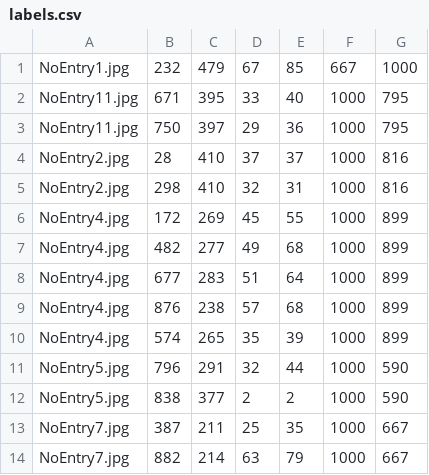
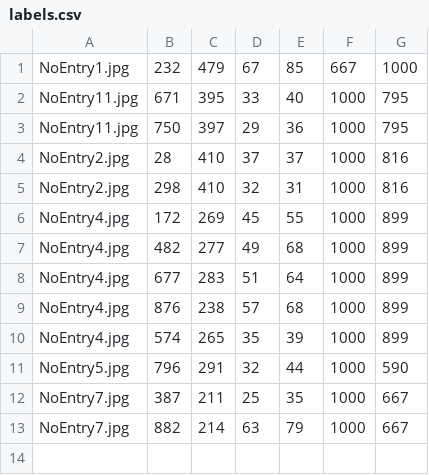
Before and after one commit to lokhei/IPCV, a CSV file: CW/labels.csv, drawn as a sheet.

```diff
--- a/CW/labels.csv
+++ b/CW/labels.csv
@@ -11,3 +11,2 @@ NoEntry4.jpg,574,265,35,39,1000,899
 NoEntry5.jpg,796,291,32,44,1000,590
-NoEntry5.jpg,838,377,2,2,1000,590
 NoEntry7.jpg,387,211,25,35,1000,667
```
Also changed, not shown: 10 other files.
